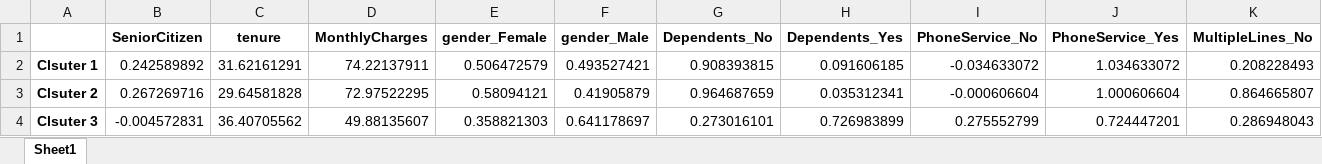
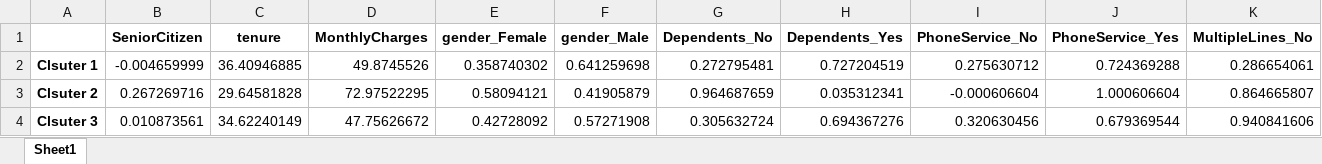
Before and after one commit to Arman3747/CHURN-PREDICTION, an Excel workbook: Clustering_Analysis/results/cluster_center.xlsx, sheet Sheet1, drawn as a sheet; only a part is shown; values as stored, in another font and other column widths than the file's, no borders; the diff covers the shown part only; the diff names each change by its address in the sheet, - before the commit and + after, or states it on an @@ line.

```diff
--- a/Clustering_Analysis/results/cluster_center.xlsx (sheet Sheet1)
+++ b/Clustering_Analysis/results/cluster_center.xlsx (sheet Sheet1)
-B2 (SeniorCitizen): 0.242589892
+B2 (SeniorCitizen): -0.004659999
-C2 (tenure): 31.62161291
+C2 (tenure): 36.40946885
-D2 (MonthlyCharges): 74.22137911
+D2 (MonthlyCharges): 49.8745526
-E2 (gender_Female): 0.506472579
+E2 (gender_Female): 0.358740302
-F2 (gender_Male): 0.493527421
+F2 (gender_Male): 0.641259698
-G2 (Dependents_No): 0.908393815
+G2 (Dependents_No): 0.272795481
-H2 (Dependents_Yes): 0.091606185
+H2 (Dependents_Yes): 0.727204519
-I2 (PhoneService_No): -0.034633072
+I2 (PhoneService_No): 0.275630712
-J2 (PhoneService_Yes): 1.034633072
+J2 (PhoneService_Yes): 0.724369288
-K2 (MultipleLines_No): 0.208228493
+K2 (MultipleLines_No): 0.286654061
-B4 (SeniorCitizen): -0.004572831
+B4 (SeniorCitizen): 0.010873561
-C4 (tenure): 36.40705562
+C4 (tenure): 34.62240149
-D4 (MonthlyCharges): 49.88135607
+D4 (MonthlyCharges): 47.75626672
-E4 (gender_Female): 0.358821303
+E4 (gender_Female): 0.42728092
-F4 (gender_Male): 0.641178697
+F4 (gender_Male): 0.57271908
-G4 (Dependents_No): 0.273016101
+G4 (Dependents_No): 0.305632724
-H4 (Dependents_Yes): 0.726983899
+H4 (Dependents_Yes): 0.694367276
-I4 (PhoneService_No): 0.275552799
+I4 (PhoneService_No): 0.320630456
-J4 (PhoneService_Yes): 0.724447201
+J4 (PhoneService_Yes): 0.679369544
-K4 (MultipleLines_No): 0.286948043
+K4 (MultipleLines_No): 0.940841606
```
Also changed, not shown: 28 edited cells elsewhere in this sheet, Clustering_Analysis/results/Clustering_results.xlsx, Clustering_Analysis/results/cluster_label.xlsx, 5 other files.
